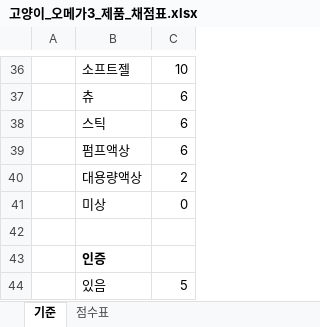
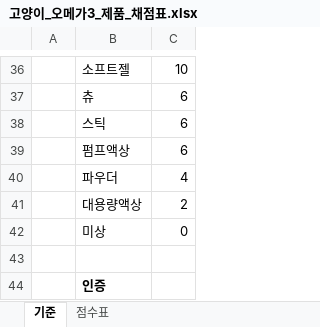
Before and after one commit to hongbbol/omega, an Excel workbook: 고양이_오메가3_제품_채점표.xlsx, sheet 기준, drawn as a sheet; only a part is shown, gaps mark what is left out; the shorter side is filled out with more unchanged rows; values as stored, in another font and other column widths than the file's, no borders; the diff names each change by its address in the sheet, - before the commit and + after, or states it on an @@ line.

```diff
--- a/고양이_오메가3_제품_채점표.xlsx (sheet 기준)
+++ b/고양이_오메가3_제품_채점표.xlsx (sheet 기준)
+row 40:  | 파우더 | 4
```
Also changed, not shown: sheet 점수표, 6 other files.
